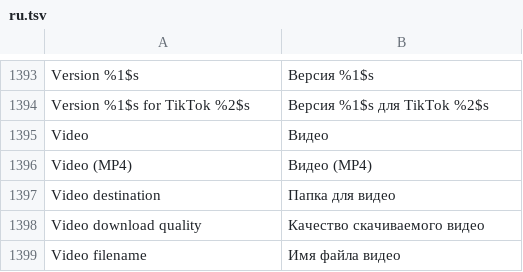
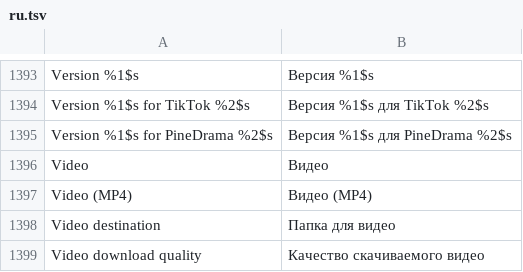
Before and after one commit to Nezumi-2711/HushFeed, a TSV file: extensions/tiktok/src/main/l10n/ru.tsv, drawn as a sheet; only a part is shown, gaps mark what is left out; the shorter side is filled out with more unchanged rows.

Commit message:
fix(pinedrama): resolve Inbox ids and name PineDrama in the version line
Build-keyed names resolve only in TikTok, so every Inbox header and row
hide was inert in PineDrama. A pinedrama-47.5.3:x name form resolves in
PineDrama alone, with its own ids read off the live Inbox. The version
line now says "for PineDrama" there, in every table.

Refs #156

```diff
--- a/extensions/tiktok/src/main/l10n/ru.tsv
+++ b/extensions/tiktok/src/main/l10n/ru.tsv
@@ -1394,2 +1394,3 @@ Version %1$s	Версия %1$s
 Version %1$s for TikTok %2$s	Версия %1$s для TikTok %2$s
+Version %1$s for PineDrama %2$s	Версия %1$s для PineDrama %2$s
 Video	Видео
```
Also changed, not shown: extensions/tiktok/src/main/l10n/az.tsv, extensions/tiktok/src/main/l10n/de.tsv, 27 other files.
